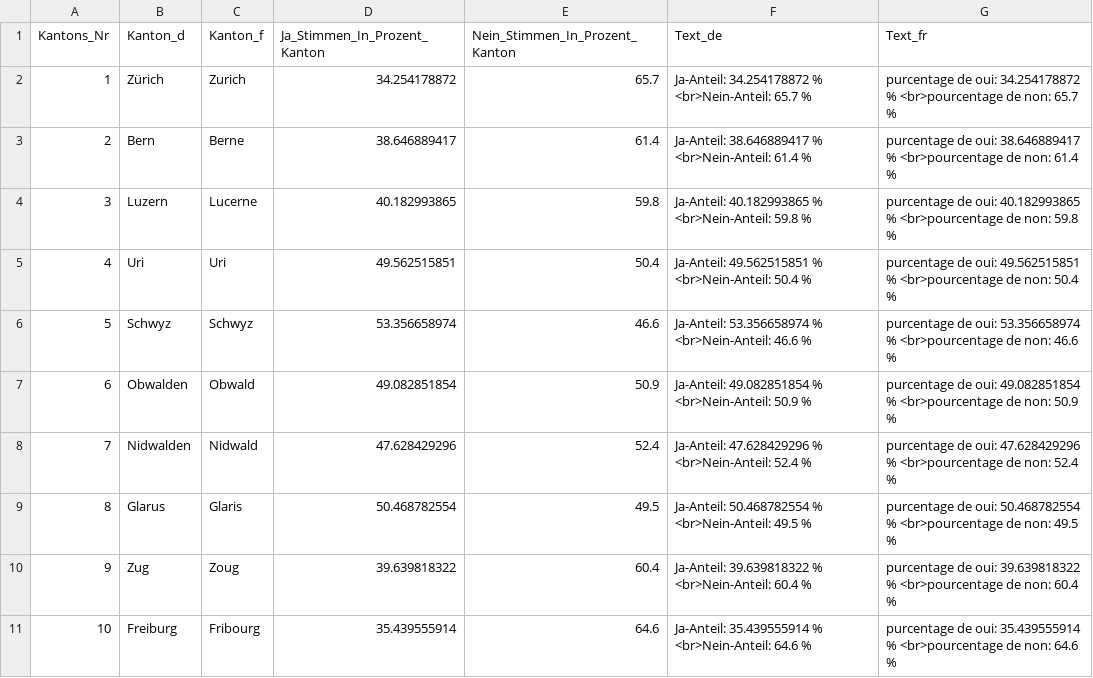
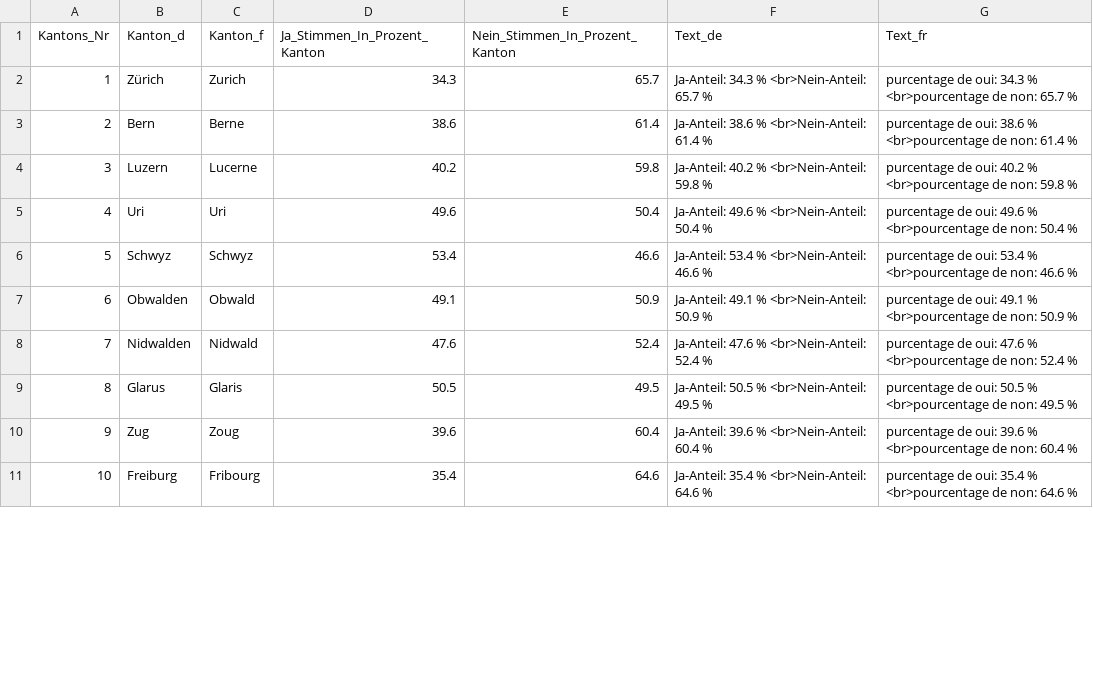
Before and after one commit to awp-finanznachrichten/lena_november2020, a CSV file: Output/Konzernverantwortung_dw_kantone.csv, drawn as a sheet; only a part is shown; the diff covers the shown part only.

```diff
--- a/Output/Konzernverantwortung_dw_kantone.csv
+++ b/Output/Konzernverantwortung_dw_kantone.csv
@@ -1,11 +1,11 @@
 "Kantons_Nr","Kanton_d","Kanton_f","Ja_Stimmen_In_Prozent_Kanton","Nein_Stimmen_In_Prozent_Kanton","Text_de","Text_fr"
-1,"Zürich","Zurich",34.254178872,65.7,"Ja-Anteil: 34.254178872 % <br>Nein-Anteil: 65.7 %","purcentage de oui: 34.254178872 % <br>pourcentage de non: 65.7 %"
-2,"Bern","Berne",38.646889417,61.4,"Ja-Anteil: 38.646889417 % <br>Nein-Anteil: 61.4 %","purcentage de oui: 38.646889417 % <br>pourcentage de non: 61.4 %"
-3,"Luzern","Lucerne",40.182993865,59.8,"Ja-Anteil: 40.182993865 % <br>Nein-Anteil: 59.8 %","purcentage de oui: 40.182993865 % <br>pourcentage de non: 59.8 %"
-4,"Uri","Uri",49.562515851,50.4,"Ja-Anteil: 49.562515851 % <br>Nein-Anteil: 50.4 %","purcentage de oui: 49.562515851 % <br>pourcentage de non: 50.4 %"
-5,"Schwyz","Schwyz",53.356658974,46.6,"Ja-Anteil: 53.356658974 % <br>Nein-Anteil: 46.6 %","purcentage de oui: 53.356658974 % <br>pourcentage de non: 46.6 %"
-6,"Obwalden","Obwald",49.082851854,50.9,"Ja-Anteil: 49.082851854 % <br>Nein-Anteil: 50.9 %","purcentage de oui: 49.082851854 % <br>pourcentage de non: 50.9 %"
-7,"Nidwalden","Nidwald",47.628429296,52.4,"Ja-Anteil: 47.628429296 % <br>Nein-Anteil: 52.4 %","purcentage de oui: 47.628429296 % <br>pourcentage de non: 52.4 %"
-8,"Glarus","Glaris",50.468782554,49.5,"Ja-Anteil: 50.468782554 % <br>Nein-Anteil: 49.5 %","purcentage de oui: 50.468782554 % <br>pourcentage de non: 49.5 %"
-9,"Zug","Zoug",39.639818322,60.4,"Ja-Anteil: 39.639818322 % <br>Nein-Anteil: 60.4 %","purcentage de oui: 39.639818322 % <br>pourcentage de non: 60.4 %"
-10,"Freiburg","Fribourg",35.439555914,64.6,"Ja-Anteil: 35.439555914 % <br>Nein-Anteil: 64.6 %","purcentage de oui: 35.439555914 % <br>pourcentage de non: 64.6 %"
+1,"Zürich","Zurich",34.3,65.7,"Ja-Anteil: 34.3 % <br>Nein-Anteil: 65.7 %","purcentage de oui: 34.3 % <br>pourcentage de non: 65.7 %"
+2,"Bern","Berne",38.6,61.4,"Ja-Anteil: 38.6 % <br>Nein-Anteil: 61.4 %","purcentage de oui: 38.6 % <br>pourcentage de non: 61.4 %"
+3,"Luzern","Lucerne",40.2,59.8,"Ja-Anteil: 40.2 % <br>Nein-Anteil: 59.8 %","purcentage de oui: 40.2 % <br>pourcentage de non: 59.8 %"
+4,"Uri","Uri",49.6,50.4,"Ja-Anteil: 49.6 % <br>Nein-Anteil: 50.4 %","purcentage de oui: 49.6 % <br>pourcentage de non: 50.4 %"
+5,"Schwyz","Schwyz",53.4,46.6,"Ja-Anteil: 53.4 % <br>Nein-Anteil: 46.6 %","purcentage de oui: 53.4 % <br>pourcentage de non: 46.6 %"
+6,"Obwalden","Obwald",49.1,50.9,"Ja-Anteil: 49.1 % <br>Nein-Anteil: 50.9 %","purcentage de oui: 49.1 % <br>pourcentage de non: 50.9 %"
+7,"Nidwalden","Nidwald",47.6,52.4,"Ja-Anteil: 47.6 % <br>Nein-Anteil: 52.4 %","purcentage de oui: 47.6 % <br>pourcentage de non: 52.4 %"
+8,"Glarus","Glaris",50.5,49.5,"Ja-Anteil: 50.5 % <br>Nein-Anteil: 49.5 %","purcentage de oui: 50.5 % <br>pourcentage de non: 49.5 %"
+9,"Zug","Zoug",39.6,60.4,"Ja-Anteil: 39.6 % <br>Nein-Anteil: 60.4 %","purcentage de oui: 39.6 % <br>pourcentage de non: 60.4 %"
+10,"Freiburg","Fribourg",35.4,64.6,"Ja-Anteil: 35.4 % <br>Nein-Anteil: 64.6 %","purcentage de oui: 35.4 % <br>pourcentage de non: 64.6 %"
```
Also changed, not shown: 48 edited cells elsewhere in this file, Output/Kriegsgeschaefte_dw_kantone.csv, 1 other file.
